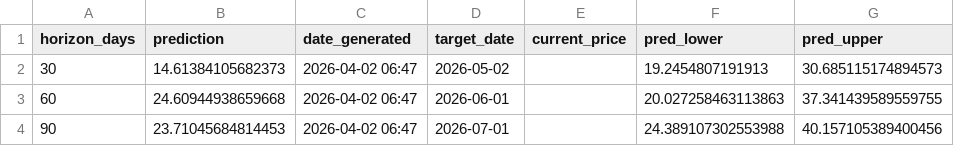
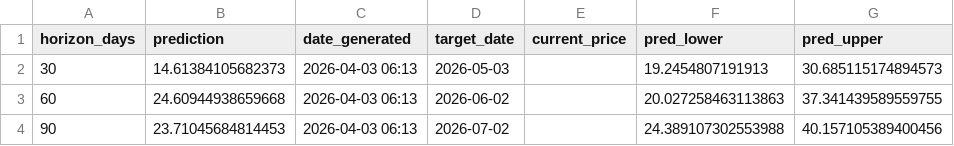
Before and after one commit to susarlar/orangepricecalculatorquantic, a CSV file: data/processed/latest_predictions.csv, drawn as a sheet.

```diff
--- a/data/processed/latest_predictions.csv
+++ b/data/processed/latest_predictions.csv
@@ -1,4 +1,4 @@
 horizon_days,prediction,date_generated,target_date,current_price,pred_lower,pred_upper
-30,14.61384105682373,2026-04-02 06:47,2026-05-02,,19.2454807191913,30.685115174894573
-60,24.60944938659668,2026-04-02 06:47,2026-06-01,,20.027258463113863,37.341439589559755
-90,23.71045684814453,2026-04-02 06:47,2026-07-01,,24.389107302553988,40.157105389400456
+30,14.61384105682373,2026-04-03 06:13,2026-05-03,,19.2454807191913,30.685115174894573
+60,24.60944938659668,2026-04-03 06:13,2026-06-02,,20.027258463113863,37.341439589559755
+90,23.71045684814453,2026-04-03 06:13,2026-07-02,,24.389107302553988,40.157105389400456
```
Also changed, not shown: data/processed/model_results.csv, data/processed/refresh_log.csv, 6 other files.
